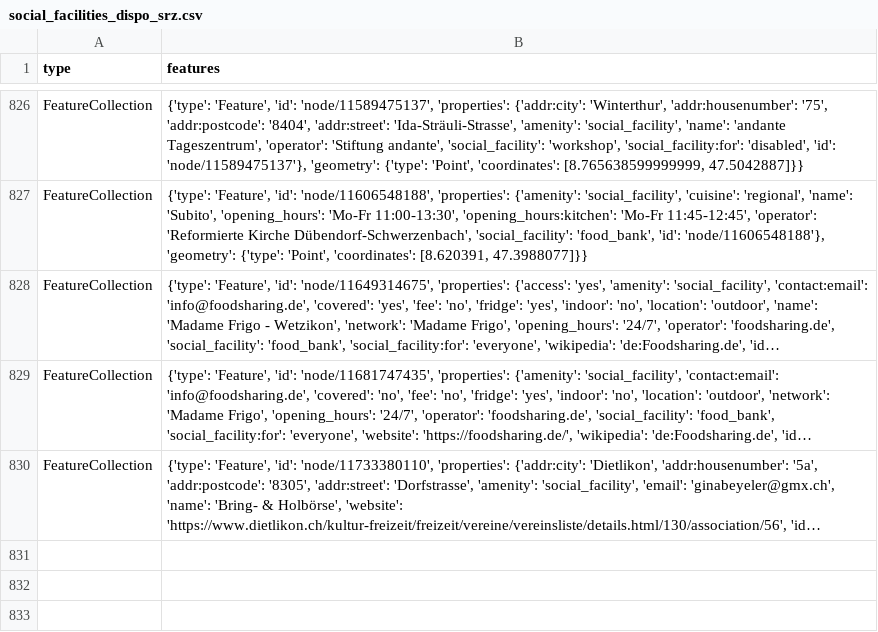
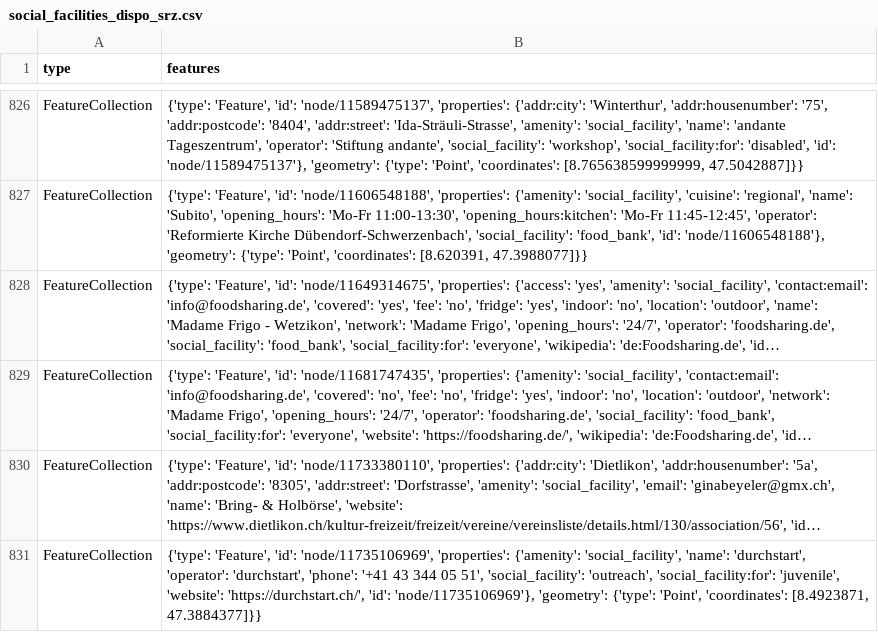
Before and after one commit to OpenBracketsCH/rescue-data, a CSV file: data/csv/facilities/social_facilities/social_facilities_dispo_srz.csv, drawn as a sheet; only a part is shown, gaps mark what is left out; long unchanged cells end in …; the diff names each change by its address in the sheet, - before the commit and + after, or states it on an @@ line.

```diff
--- a/data/csv/facilities/social_facilities/social_facilities_dispo_srz.csv
+++ b/data/csv/facilities/social_facilities/social_facilities_dispo_srz.csv
+row 831: FeatureCollection | {'type': 'Feature', 'id': 'node/11735106969', 'properties': {'amenity': 'social_facility', 'name': 'durchstart', 'operator': 'durchstart', 'phone': '+41 43 344 05 51', 'social_facility': 'outreach', 'social_facility:for': 'juvenile', 'website': 'https://durchstart.ch/', 'id': 'node/11735106969'}, 'geometry': {'type': 'Point', 'coordinates': [8.4923871, 47.3884377]}}
```
Also changed, not shown: data/csv/facilities/social_facilities/social_facilities_kt_zh.csv, data/csv/fire_station/firestation_kt_zh.csv, 13 other files.
